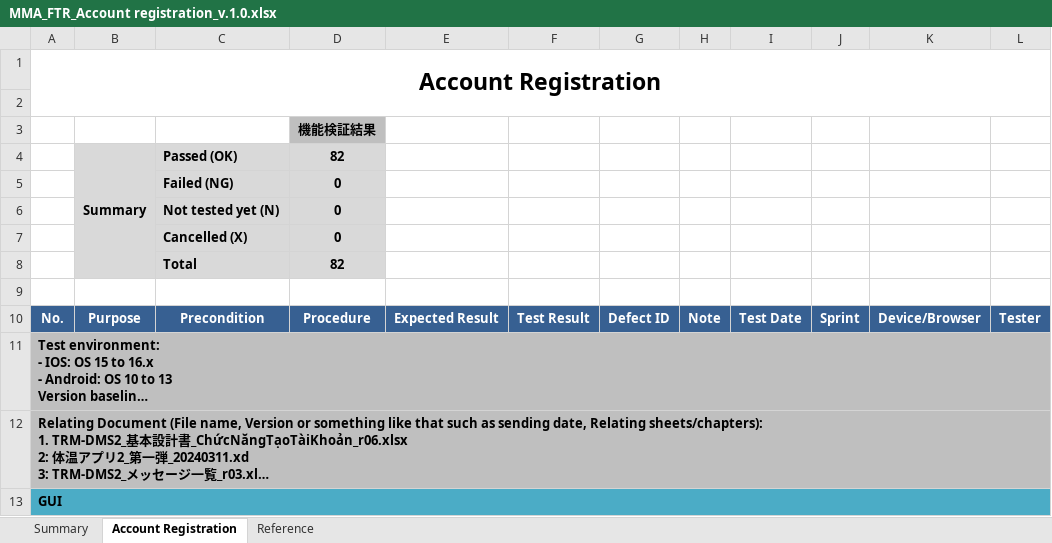
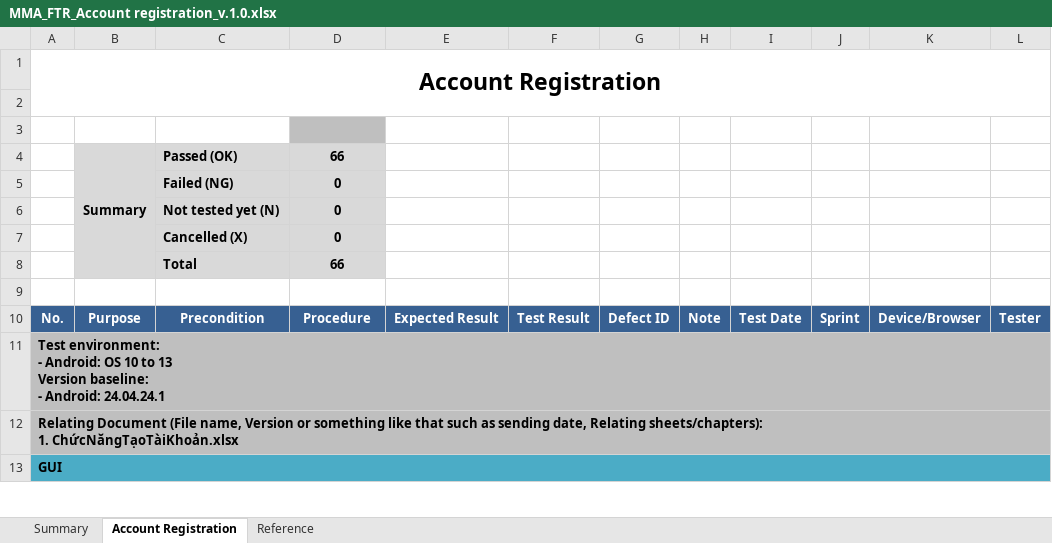
Before and after one commit to CapstoneProjectFA24/MoveMate_Spec, an Excel workbook: Report/MMA_FTR_Account registration_v.1.0.xlsx, sheet Account Registration, drawn as a sheet; only a part is shown; long unchanged cells end in …; values as stored, in another font and other column widths than the file's, no borders; conditional formats not drawn; the diff covers the shown part only; the diff names each change by its address in the sheet, - before the commit and + after, or states it on an @@ line.

```diff
--- a/Report/MMA_FTR_Account registration_v.1.0.xlsx (sheet Account Registration)
+++ b/Report/MMA_FTR_Account registration_v.1.0.xlsx (sheet Account Registration)
-D3: 機能検証結果
+D3: (empty)
-D4: 82
+D4: 66
-D8: 82
+D8: 66
@@ column A renumbered from row 11 down @@
```
Also changed, not shown: 8 removed rows, 30 edited cells and merged cells elsewhere in this sheet, sheet Reference, sheet Summary, formulas that keep their value, charts or pictures.
